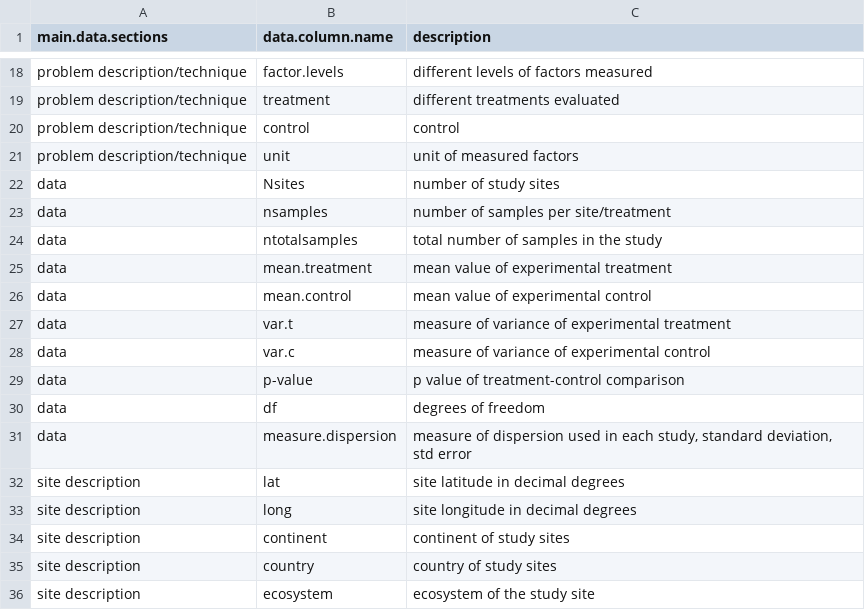
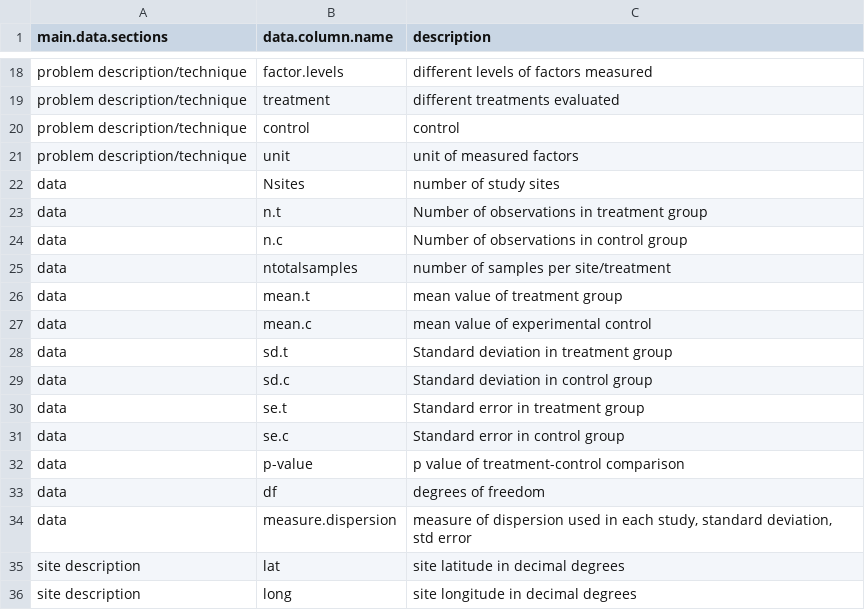
Before and after one commit to yangxhcaf/dryland_restoration_synthesis, a CSV file: data/data.sheet.description.csv, drawn as a sheet; only a part is shown, gaps mark what is left out; the shorter side is filled out with more unchanged rows.

```diff
--- a/data/data.sheet.description.csv
+++ b/data/data.sheet.description.csv
@@ -22,8 +22,11 @@ problem description/technique,unit,unit of measured factors
 data,Nsites,number of study sites
-data,nsamples,number of samples per site/treatment
-data ,ntotalsamples,total number of samples in the study
-data,mean.treatment,mean value of experimental treatment
-data,mean.control,mean value of experimental control
-data,var.t,measure of variance of experimental treatment
-data,var.c,measure of variance of experimental control
+data,n.t,Number of observations in treatment group
+data,n.c,Number of observations in control group
+data,ntotalsamples,number of samples per site/treatment
+data,mean.t,mean value of treatment group
+data,mean.c,mean value of experimental control
+data,sd.t,Standard deviation in treatment group
+data,sd.c,Standard deviation in control group
+data,se.t,Standard error in treatment group
+data,se.c,Standard error in control group
 data,p-value,p value of treatment-control comparison
```
Also changed, not shown: 4 other files.
